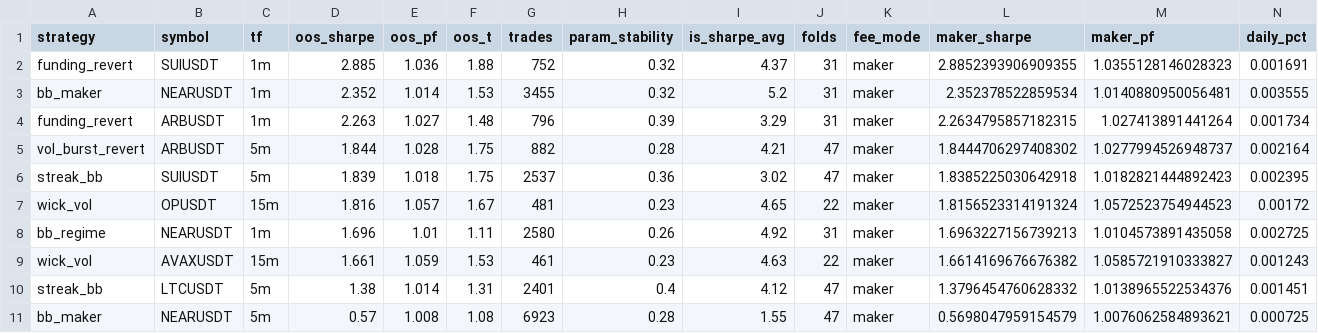
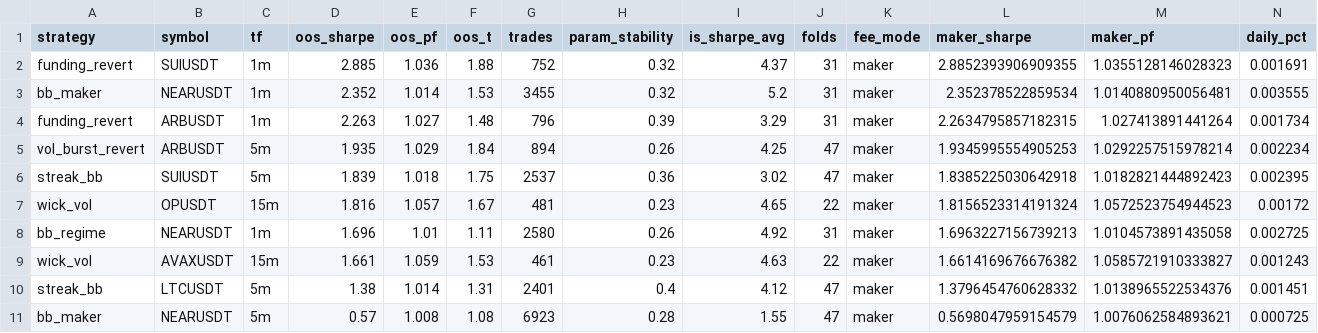
Before and after one commit to davletovaalmira11-creator/scalp-lab-pro, a CSV file: engines/scalp/reports/leaderboard.csv, drawn as a sheet; only a part is shown; removed rows and columns are numbered as before the commit, all else as after; rows hold the shown columns only; the diff names each change by its address in the sheet, - before the commit and + after, or states it on an @@ line.

```diff
--- a/engines/scalp/reports/leaderboard.csv
+++ b/engines/scalp/reports/leaderboard.csv
-row 5: vol_burst_revert | ARBUSDT | 5m | 1.844 | 1.028 | 1.75 | 882 | 0.28 | 4.21 | 47 | maker | 1.8444706297408302 | 1.0277994526948737 | 0.002164
+row 5: vol_burst_revert | ARBUSDT | 5m | 1.935 | 1.029 | 1.84 | 894 | 0.26 | 4.25 | 47 | maker | 1.9345995554905253 | 1.0292257515978214 | 0.002234
```
Also changed, not shown: engines/scalp/reports/archive.csv, 4 other files.
